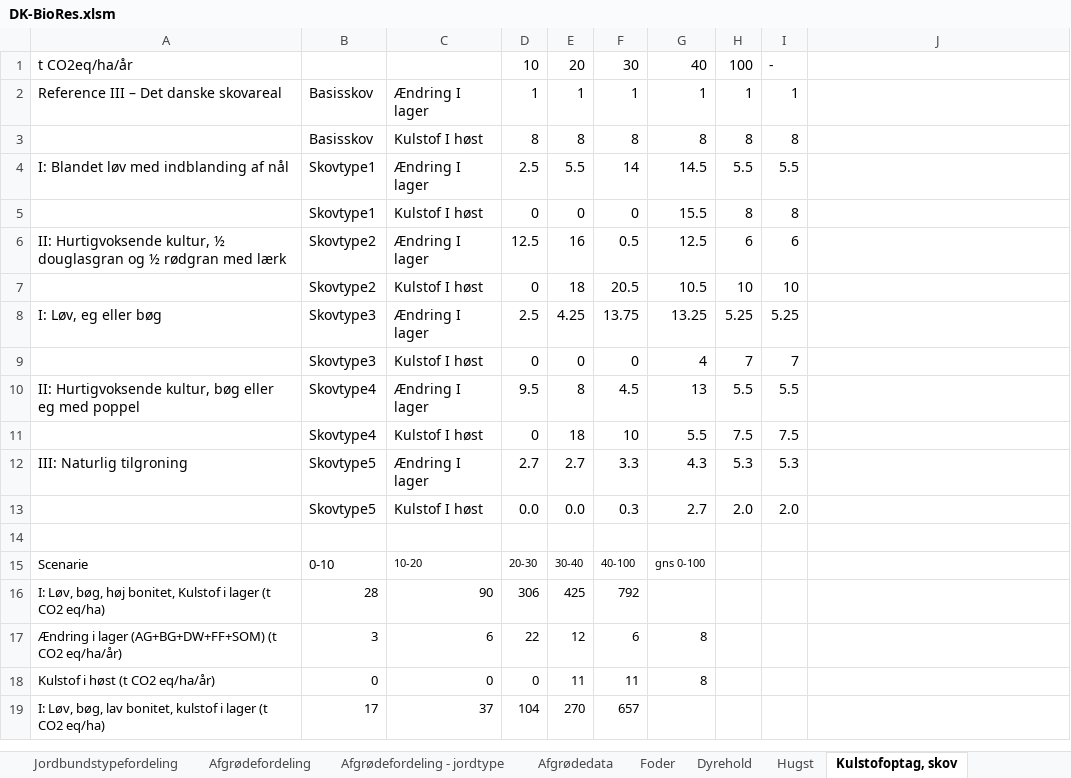
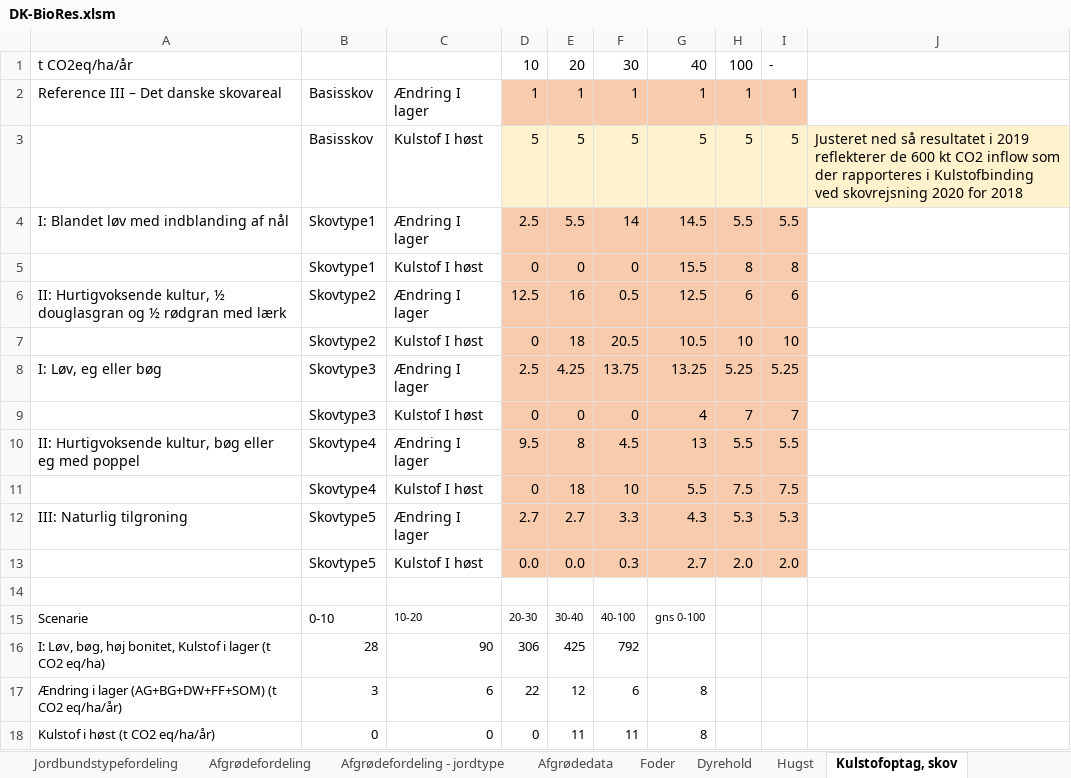
Before and after one commit to Energy-Modelling-Lab/DK-BioRES, an Excel workbook: DK-BioRes.xlsm, sheet Kulstofoptag, skov, drawn as a sheet; only a part is shown; the shorter side is filled out with more unchanged rows; values as stored, in another font and other column widths than the file's, no borders; removed rows and columns are numbered as before the commit, all else as after; the diff names each change by its address in the sheet, - before the commit and + after, or states it on an @@ line.

Commit message:
Opdatering af skov-emissioner så der også er HWP-puljen med. Derudover laves der nu også ny skov når ny skov fældes

```diff
--- a/DK-BioRes.xlsm (sheet Kulstofoptag, skov)
+++ b/DK-BioRes.xlsm (sheet Kulstofoptag, skov)
-D2:I2 fill: none
+D2:I2 fill: #F8CBAD
-row 3:  | Basisskov | Kulstof I høst | 8 | 8 | 8 | 8 | 8 | 8
+row 3:  | Basisskov | Kulstof I høst | 5 | 5 | 5 | 5 | 5 | 5 | Justeret ned så resultatet i 2019 reflekterer de 600 kt CO2 inflow som der rapporteres i Kulstofbinding ved skovrejsning 2020 for 2018
-D4:I13 fill: none
+D4:I13 fill: #F8CBAD
```
Also changed, not shown: sheet Processer - data, sheet Processer & råvarer, formulas that keep their value, 1 other file.
